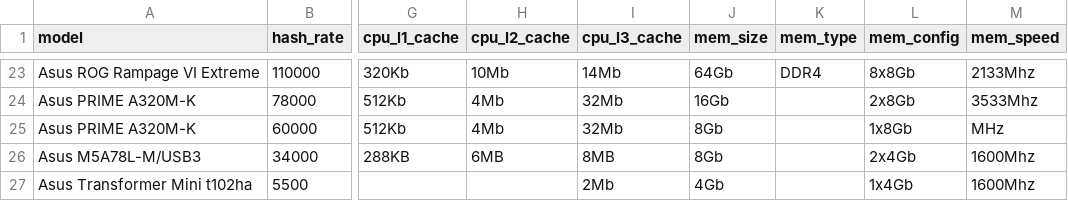
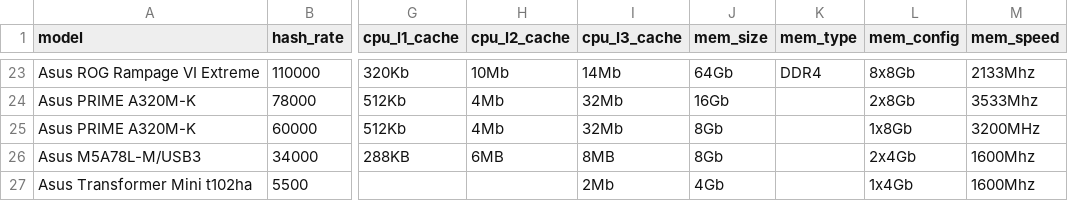
Before and after one commit to oraxpool/LuXoR, a CSV file: data.csv, drawn as a sheet; only a part is shown, gaps mark what is left out; the diff names each change by its address in the sheet, - before the commit and + after, or states it on an @@ line.

Commit message:
fix missing memory speed

```diff
--- a/data.csv
+++ b/data.csv
-M25 (mem_speed): MHz
+M25 (mem_speed): 3200MHz
```
